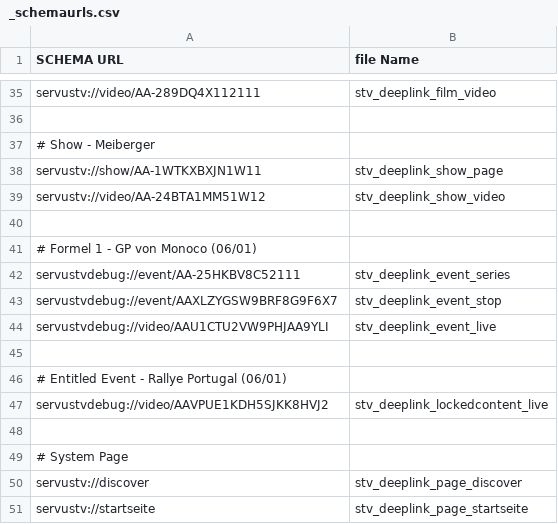
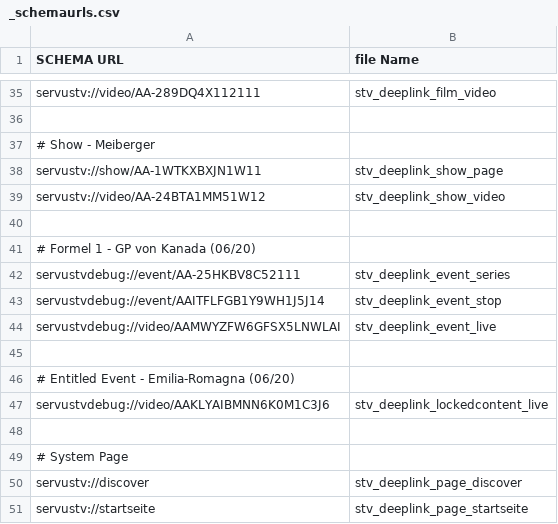
Before and after one commit to wcarey-ibeta/redbulltv, a CSV file: images/ios/deeplinks/_schemaurls.csv, drawn as a sheet; only a part is shown, gaps mark what is left out.

Commit message:
updated STV deeplinks

```diff
--- a/images/ios/deeplinks/_schemaurls.csv
+++ b/images/ios/deeplinks/_schemaurls.csv
@@ -40,9 +40,9 @@
 
-# Formel 1 - GP von Monoco  (06/01)
+# Formel 1 - GP von Kanada  (06/20)
 "servustvdebug://event/AA-25HKBV8C52111";"stv_deeplink_event_series"
-"servustvdebug://event/AAXLZYGSW9BRF8G9F6X7";"stv_deeplink_event_stop"
-"servustvdebug://video/AAU1CTU2VW9PHJAA9YLI";"stv_deeplink_event_live"
+"servustvdebug://event/AAITFLFGB1Y9WH1J5J14";"stv_deeplink_event_stop"
+"servustvdebug://video/AAMWYZFW6GFSX5LNWLAI";"stv_deeplink_event_live"
 
-# Entitled Event - Rallye Portugal  (06/01)
-"servustvdebug://video/AAVPUE1KDH5SJKK8HVJ2";"stv_deeplink_lockedcontent_live"
+# Entitled Event - Emilia-Romagna  (06/20)
+"servustvdebug://video/AAKLYAIBMNN6K0M1C3J6";"stv_deeplink_lockedcontent_live"
 
```
Also changed, not shown: 3 other files.
